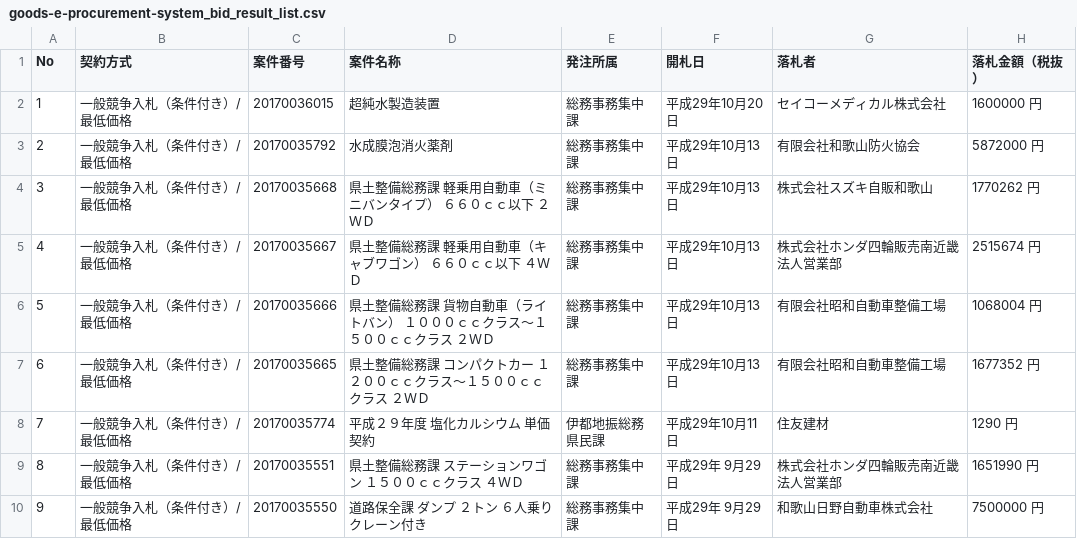
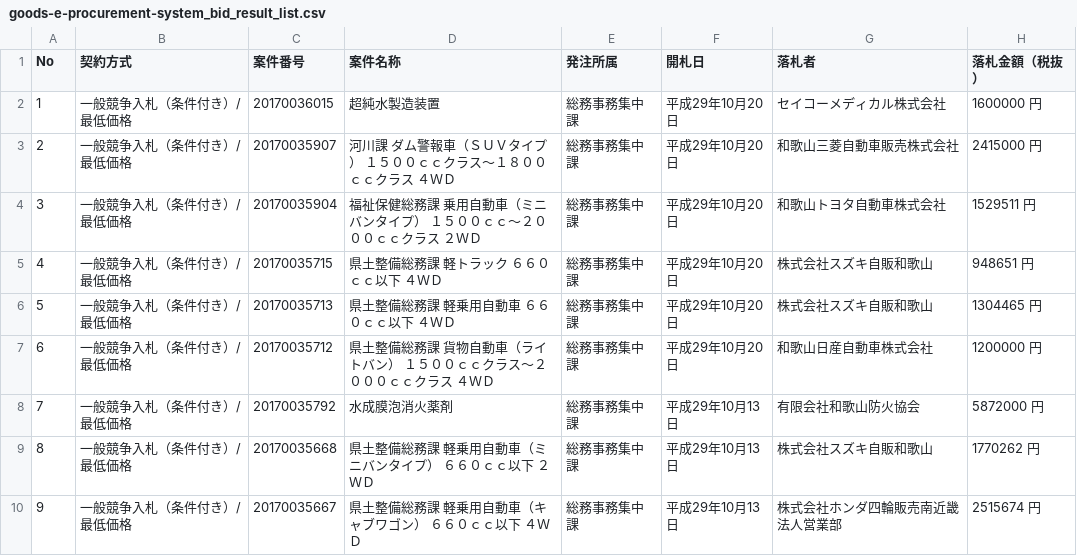
Before and after one commit to wakayama-pref-org/Goods-e-procurement-system_Bid_Result_List, a CSV file: csv/goods-e-procurement-system_bid_result_list.csv, drawn as a sheet; only a part is shown; the shorter side is filled out with more unchanged rows; addresses are those after the commit; the diff names each change by its address in the sheet, - before the commit and + after, or states it on an @@ line.

```diff
--- a/csv/goods-e-procurement-system_bid_result_list.csv
+++ b/csv/goods-e-procurement-system_bid_result_list.csv
+row 3: 2 | 一般競争入札（条件付き）/最低価格 | 20170035907 | 河川課 ダム警報車（ＳＵＶタイプ） １５００ｃｃクラス〜１８００ｃｃクラス ４ＷＤ | 総務事務集中課 | 平成29年10月20日 | 和歌山三菱自動車販売株式会社 | 2415000 円
+row 4: 3 | 一般競争入札（条件付き）/最低価格 | 20170035904 | 福祉保健総務課 乗用自動車（ミニバンタイプ） １５００ｃｃ〜２０００ｃｃクラス ２ＷＤ | 総務事務集中課 | 平成29年10月20日 | 和歌山トヨタ自動車株式会社 | 1529511 円
+row 5: 4 | 一般競争入札（条件付き）/最低価格 | 20170035715 | 県土整備総務課 軽トラック ６６０ｃｃ以下 ４ＷＤ | 総務事務集中課 | 平成29年10月20日 | 株式会社スズキ自販和歌山 | 948651 円
+row 6: 5 | 一般競争入札（条件付き）/最低価格 | 20170035713 | 県土整備総務課 軽乗用自動車 ６６０ｃｃ以下 ４ＷＤ | 総務事務集中課 | 平成29年10月20日 | 株式会社スズキ自販和歌山 | 1304465 円
+row 7: 6 | 一般競争入札（条件付き）/最低価格 | 20170035712 | 県土整備総務課 貨物自動車（ライトバン） １５００ｃｃクラス〜２０００ｃｃクラス ４ＷＤ | 総務事務集中課 | 平成29年10月20日 | 和歌山日産自動車株式会社 | 1200000 円
@@ column A (No) renumbered from row 8 down @@
```
Also changed, not shown: 1 other file.
